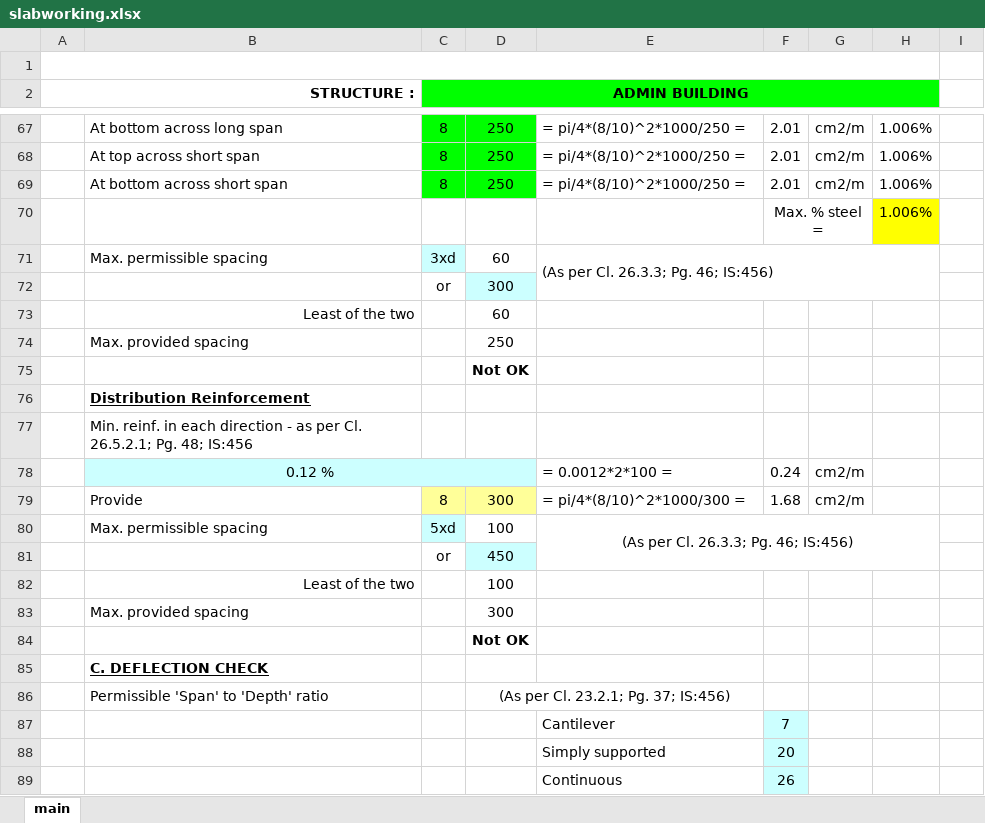
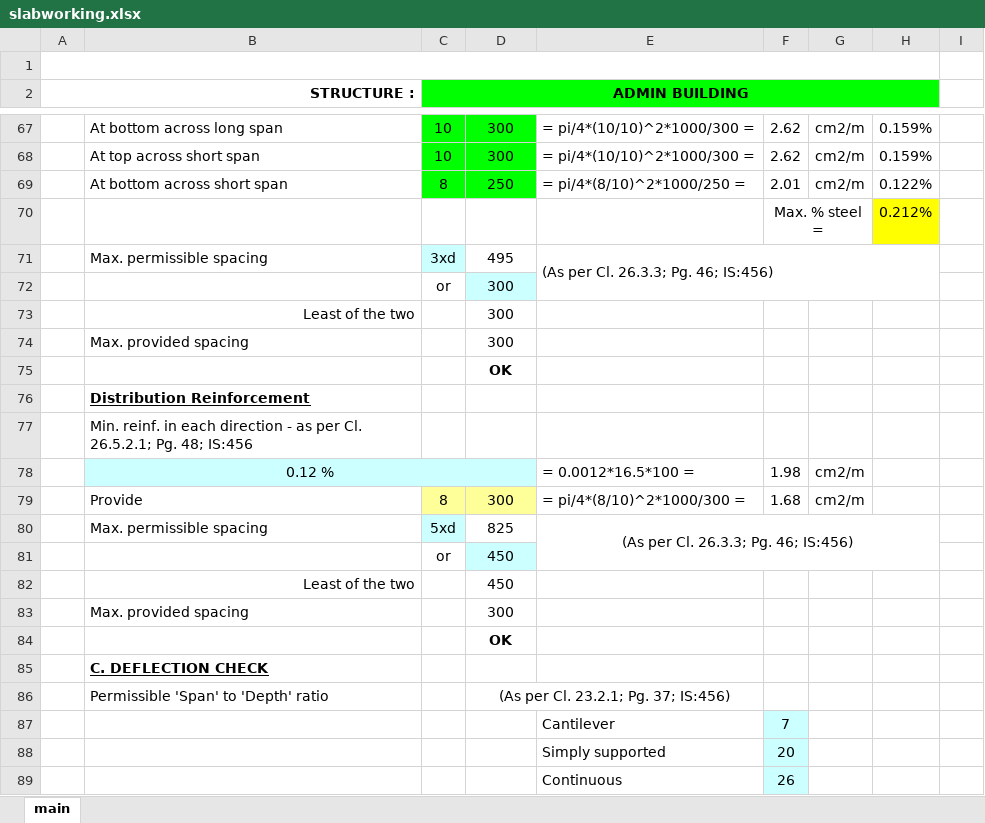
Before and after one commit to jnainfratech/zxfcode, an Excel workbook: slab/slabworking.xlsx, sheet main, drawn as a sheet; only a part is shown, gaps mark what is left out; values as stored, in another font and other column widths than the file's, no borders; charts and pictures and conditional formats not drawn; the diff covers the shown part only; the diff names each change by its address in the sheet, - before the commit and + after, or states it on an @@ line.

```diff
--- a/slab/slabworking.xlsx (sheet main)
+++ b/slab/slabworking.xlsx (sheet main)
-C67:C68 (ADMIN BUILDING): 8
+C67:C68 (ADMIN BUILDING): 10
-D67:D68: 250
+D67:D68: 300
-E67:E68: = pi/4*(8/10)^2*1000/250 =
+E67:E68: = pi/4*(10/10)^2*1000/300 =
-F67:F68: 2.01
+F67:F68: 2.62
-H67:H68: 1.006%
+H67:H68: 0.159%
-H69: 1.006%
+H69: 0.122%
-H70: 1.006%
+H70: 0.212%
-D71: 60
+D71: 495
-D73: 60
+D73: 300
-D74: 250
+D74: 300
-D75: Not OK
+D75: OK
-E78: = 0.0012*2*100 =
+E78: = 0.0012*16.5*100 =
-F78: 0.24
+F78: 1.98
-D80: 100
+D80: 825
-D82: 100
+D82: 450
-D84: Not OK
+D84: OK
```
Also changed, not shown: 92 edited cells elsewhere in this sheet, 7 other files.
